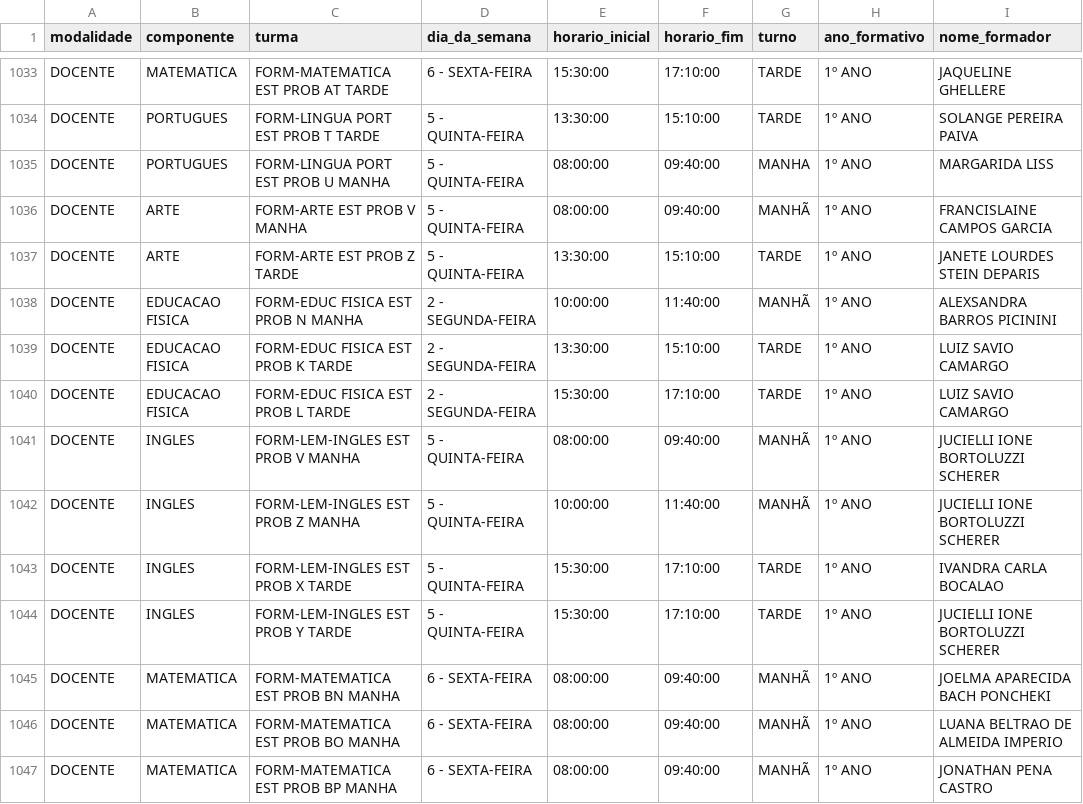
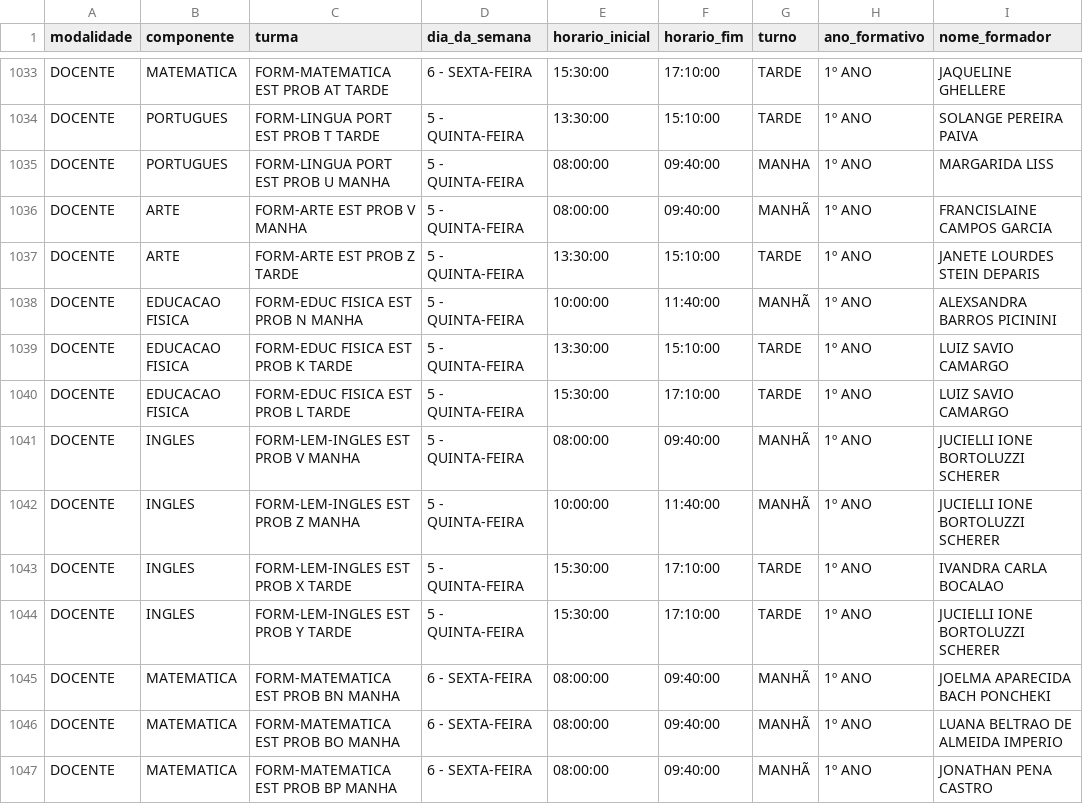
Before and after one commit to estprobmatriculadev/nova-matricula, a CSV file: data/csv/TURMAS_ATUALIZADAS.csv, drawn as a sheet; only a part is shown, gaps mark what is left out; the diff names each change by its address in the sheet, - before the commit and + after, or states it on an @@ line.

Commit message:
atualizar banco

```diff
--- a/data/csv/TURMAS_ATUALIZADAS.csv
+++ b/data/csv/TURMAS_ATUALIZADAS.csv
-D1038:D1040 (dia_da_semana): 2 - SEGUNDA-FEIRA
+D1038:D1040 (dia_da_semana): 5 - QUINTA-FEIRA
```
